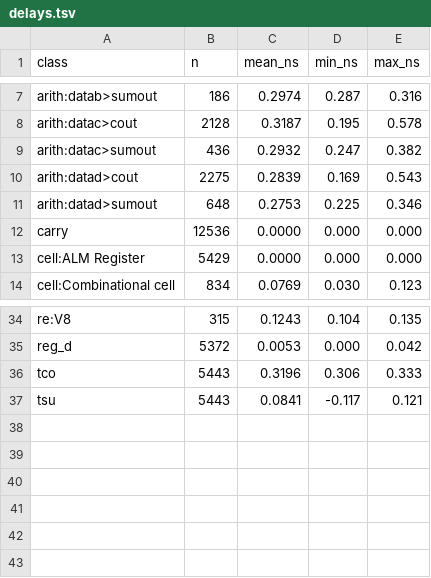
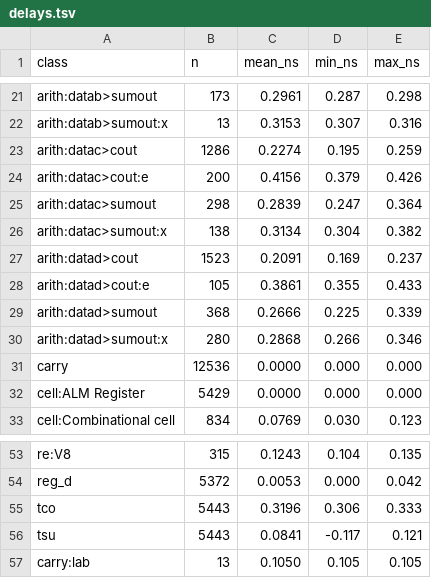
Before and after one commit to cramt/agilex5-re, a TSV file: db/sm4revb/timing/delays.tsv, drawn as a sheet; only a part is shown, gaps mark what is left out; addresses are those after the commit; the diff covers the shown part only; the diff names each change by its address in the sheet, - before the commit and + after, or states it on an @@ line.

Commit message:
Phase 9 step 3: the STA's carry arcs per ALM with look-ahead, as quartus_sta strings them; fit.py classes carry arcs by position (paths.py keeps cell locations); STA error on a5pnr's placements routed by Quartus: ctl2 37.1 -> 6.1 % median, cpu3 10.1 -> 2.5 % (README (z7))

```diff
--- a/db/sm4revb/timing/delays.tsv
+++ b/db/sm4revb/timing/delays.tsv
-B21 (n): 186
+B21 (n): 173
-C21 (mean_ns): 0.2974
+C21 (mean_ns): 0.2961
-E21 (max_ns): 0.316
+E21 (max_ns): 0.298
+row 22: arith:datab>sumout:x | 13 | 0.3153 | 0.307 | 0.316
-B23 (n): 2128
+B23 (n): 1286
-C23 (mean_ns): 0.3187
+C23 (mean_ns): 0.2274
-E23 (max_ns): 0.578
+E23 (max_ns): 0.259
+row 24: arith:datac>cout:e | 200 | 0.4156 | 0.379 | 0.426
-B25 (n): 436
+B25 (n): 298
-C25 (mean_ns): 0.2932
+C25 (mean_ns): 0.2839
-E25 (max_ns): 0.382
+E25 (max_ns): 0.364
+row 26: arith:datac>sumout:x | 138 | 0.3134 | 0.304 | 0.382
-B27 (n): 2275
+B27 (n): 1523
-C27 (mean_ns): 0.2839
+C27 (mean_ns): 0.2091
-E27 (max_ns): 0.543
+E27 (max_ns): 0.237
+row 28: arith:datad>cout:e | 105 | 0.3861 | 0.355 | 0.433
-B29 (n): 648
+B29 (n): 368
-C29 (mean_ns): 0.2753
+C29 (mean_ns): 0.2666
-E29 (max_ns): 0.346
+E29 (max_ns): 0.339
+row 30: arith:datad>sumout:x | 280 | 0.2868 | 0.266 | 0.346
+row 57: carry:lab | 13 | 0.1050 | 0.105 | 0.105
```
Also changed, not shown: 14 added rows and 12 edited cells elsewhere in this file, 4 other files.
